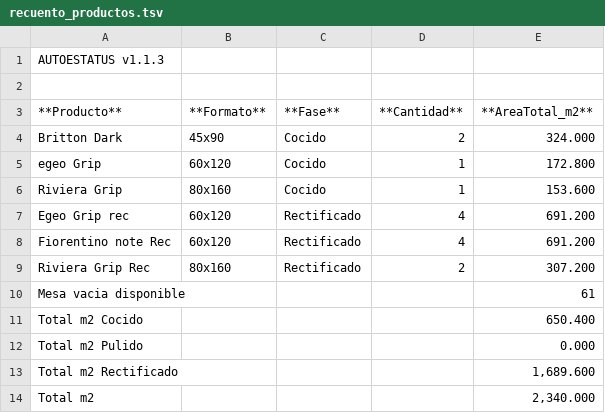
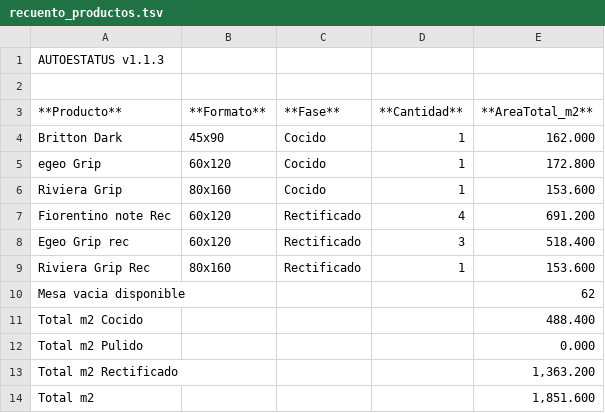
Before and after one commit to teclgvp3-droid/Estatus-De-Productos, a TSV file: recuento_productos.tsv, drawn as a sheet.

Commit message:
AUTOESTATUS update 2026-10-16 03:47:02

```diff
--- a/recuento_productos.tsv
+++ b/recuento_productos.tsv
@@ -3,12 +3,12 @@
 **Producto**	**Formato**	**Fase**	**Cantidad**	**AreaTotal_m2**
-Britton Dark	45x90	Cocido	2	324.000
+Britton Dark	45x90	Cocido	1	162.000
 egeo Grip	60x120	Cocido	1	172.800
 Riviera Grip	80x160	Cocido	1	153.600
-Egeo Grip rec	60x120	Rectificado	4	691.200
 Fiorentino note Rec	60x120	Rectificado	4	691.200
-Riviera Grip Rec	80x160	Rectificado	2	307.200
-Mesa vacia disponible				61
-Total m2 Cocido				650.400
+Egeo Grip rec	60x120	Rectificado	3	518.400
+Riviera Grip Rec	80x160	Rectificado	1	153.600
+Mesa vacia disponible				62
+Total m2 Cocido				488.400
 Total m2 Pulido				0.000
-Total m2 Rectificado				1,689.600
-Total m2				2,340.000
+Total m2 Rectificado				1,363.200
+Total m2				1,851.600
```
